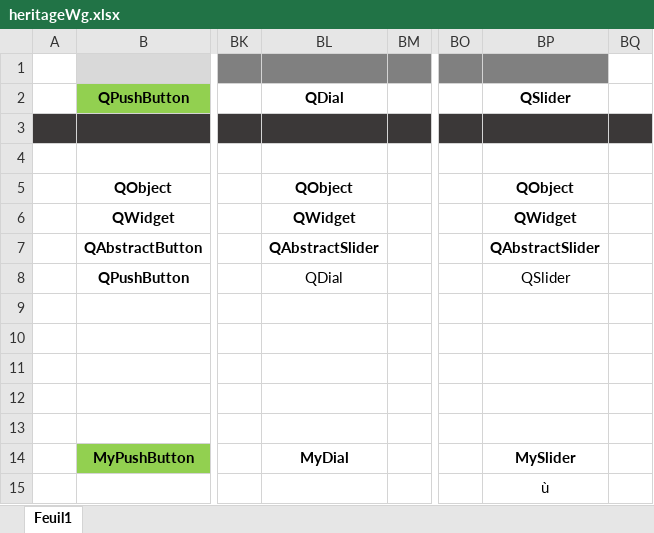
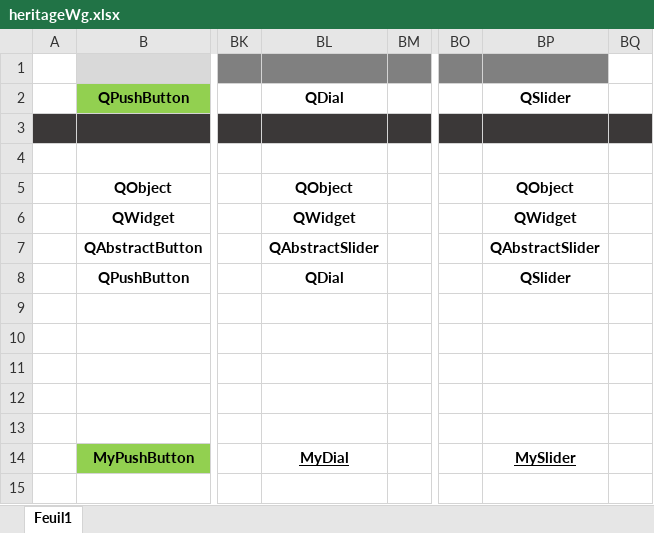
Before and after one commit to LaM0uette/PySide6_Blank_Project_demo, an Excel workbook: docs/heritageWg.xlsx, sheet Feuil1, drawn as a sheet; only a part is shown, gaps mark what is left out; values as stored, in another font and other column widths than the file's, no borders; conditional formats not drawn; the diff names each change by its address in the sheet, - before the commit and + after, or states it on an @@ line.

```diff
--- a/docs/heritageWg.xlsx (sheet Feuil1)
+++ b/docs/heritageWg.xlsx (sheet Feuil1)
-BL8 bold: off
+BL8 bold: on
-BP8 bold: off
+BP8 bold: on
-BL14 underline: off
+BL14 underline: on
-BP14 underline: off
+BP14 underline: on
-BP15: ù
+BP15: (empty)
```
Also changed, not shown: 4 other files.
